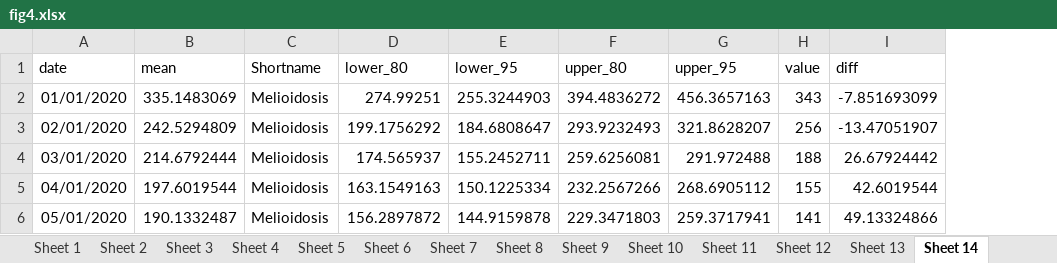
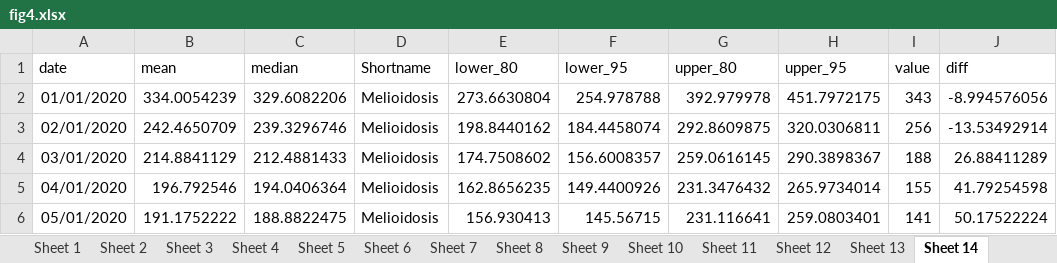
Before and after one commit to xmusphlkg/ID_TH, an Excel workbook: Outcome/Publish/figure_data/fig4.xlsx, sheet Sheet 14, drawn as a sheet; only a part is shown; values as stored, in another font and other column widths than the file's, no borders; addresses are those after the commit; the diff covers the shown part only; the diff names each change by its address in the sheet, - before the commit and + after, or states it on an @@ line.

Commit message:
Add median column to forecast CSV files
Inserted a 'median' column into the forecasts in Amebiasis.csv and CA.csv, updating all rows to include median values alongside mean and other statistics. This change supports more robust statistical reporting in the forecast outputs.

```diff
--- a/Outcome/Publish/figure_data/fig4.xlsx (sheet Sheet 14)
+++ b/Outcome/Publish/figure_data/fig4.xlsx (sheet Sheet 14)
+column C (median), rows 2-6: 329.6082206 | 239.3296746 | 212.4881433 | 194.0406364 | 188.8822475
-B2 (mean): 335.1483069
+B2 (mean): 334.0054239
-E2 (lower_80): 274.99251
+E2 (lower_80): 273.6630804
-F2 (lower_95): 255.3244903
+F2 (lower_95): 254.978788
-G2 (upper_80): 394.4836272
+G2 (upper_80): 392.979978
-H2 (upper_95): 456.3657163
+H2 (upper_95): 451.7972175
-J2 (diff): -7.851693099
+J2 (diff): -8.994576056
-B3 (mean): 242.5294809
+B3 (mean): 242.4650709
-E3 (lower_80): 199.1756292
+E3 (lower_80): 198.8440162
-F3 (lower_95): 184.6808647
+F3 (lower_95): 184.4458074
-G3 (upper_80): 293.9232493
+G3 (upper_80): 292.8609875
-H3 (upper_95): 321.8628207
+H3 (upper_95): 320.0306811
-J3 (diff): -13.47051907
+J3 (diff): -13.53492914
-B4 (mean): 214.6792444
+B4 (mean): 214.8841129
-E4 (lower_80): 174.565937
+E4 (lower_80): 174.7508602
-F4 (lower_95): 155.2452711
+F4 (lower_95): 156.6008357
-G4 (upper_80): 259.6256081
+G4 (upper_80): 259.0616145
-H4 (upper_95): 291.972488
+H4 (upper_95): 290.3898367
-J4 (diff): 26.67924442
+J4 (diff): 26.88411289
-B5 (mean): 197.6019544
+B5 (mean): 196.792546
-E5 (lower_80): 163.1549163
+E5 (lower_80): 162.8656235
-F5 (lower_95): 150.1225334
+F5 (lower_95): 149.4400926
-G5 (upper_80): 232.2567266
+G5 (upper_80): 231.3476432
-H5 (upper_95): 268.6905112
+H5 (upper_95): 265.9734014
-J5 (diff): 42.6019544
+J5 (diff): 41.79254598
-B6 (mean): 190.1332487
+B6 (mean): 191.1752222
-E6 (lower_80): 156.2897872
+E6 (lower_80): 156.930413
-F6 (lower_95): 144.9159878
+F6 (lower_95): 145.56715
-G6 (upper_80): 229.3471803
+G6 (upper_80): 231.116641
-H6 (upper_95): 259.3717941
+H6 (upper_95): 259.0803401
-J6 (diff): 49.13324866
+J6 (diff): 50.17522224
```
Also changed, not shown: 332 edited cells elsewhere in this sheet, sheet Sheet 23, sheet Sheet 21, sheet Sheet 18, sheet Sheet 17, sheet Sheet 24, sheet Sheet 11, 17 more sheets, 28 other files.
